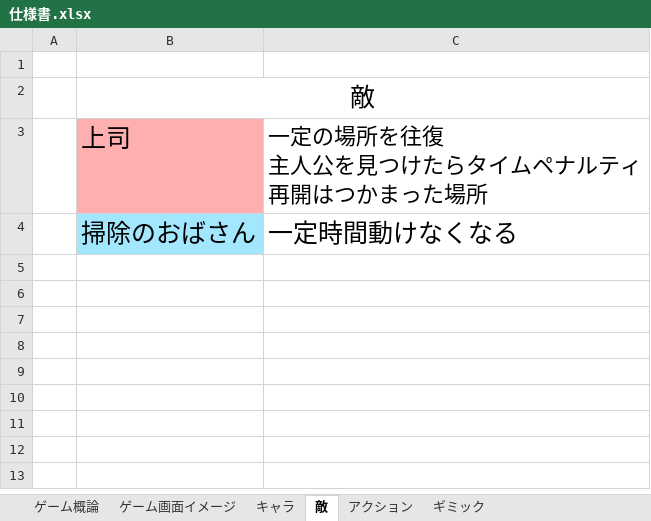
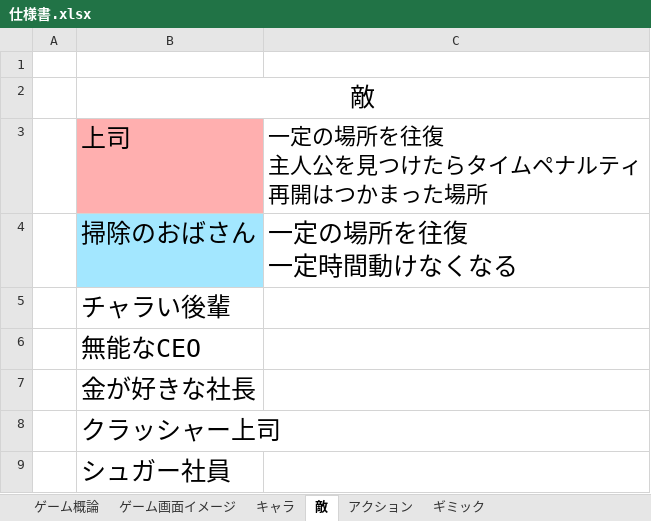
Before and after one commit to arcase6/GGJ2019-C, an Excel workbook: 仕様書.xlsx, sheet 敵, drawn as a sheet; values as stored, in another font and other column widths than the file's, no borders; ↵ is a line break in a cell; the diff names each change by its address in the sheet, - before the commit and + after, or states it on an @@ line.

```diff
--- a/仕様書.xlsx (sheet 敵)
+++ b/仕様書.xlsx (sheet 敵)
-C4: 一定時間動けなくなる
+C4: 一定の場所を往復 ↵ 一定時間動けなくなる
+row 5:  | チャラい後輩
+row 6:  | 無能なCEO
+row 7:  | 金が好きな社長
+row 8:  | クラッシャー上司
+row 9:  | シュガー社員
```
Also changed, not shown: sheet ギミック, sheet アクション, sheet ゲーム概論, charts or pictures.
